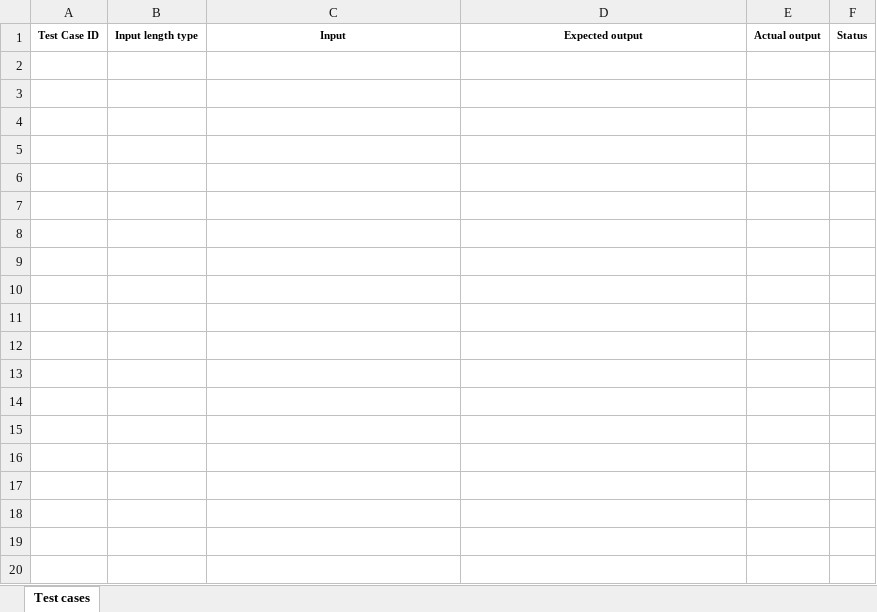
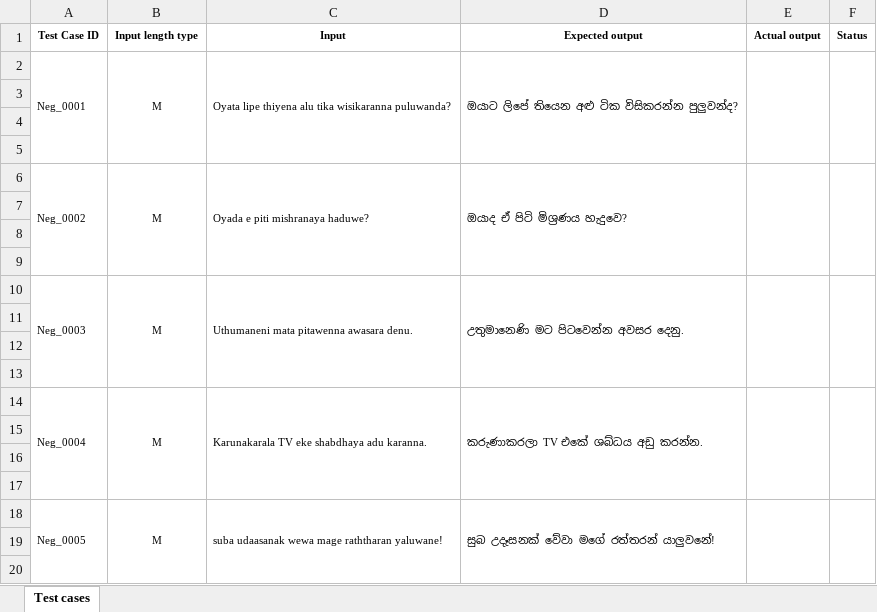
Before and after one commit to PradeepaDinshika/IT23272736-ITPM, an Excel workbook: Assignment 1 - Test cases.xlsx, sheet Test cases, drawn as a sheet; only a part is shown; values as stored, in another font and other column widths than the file's, no borders; the diff covers the shown part only; the diff names each change by its address in the sheet, - before the commit and + after, or states it on an @@ line.

```diff
--- a/Assignment 1 - Test cases.xlsx (sheet Test cases)
+++ b/Assignment 1 - Test cases.xlsx (sheet Test cases)
+row 2: Neg_0001 | M | Oyata lipe thiyena alu tika wisikaranna puluwanda? | ඔයාට ලිපේ තියෙන අළු ටික විසිකරන්න පුලුවන්ද?
+row 3: (empty)
+row 4: (empty)
+row 5: (empty)
+row 6: Neg_0002 | M | Oyada e piti mishranaya haduwe? | ඔයාද ඒ පිටි මිශ්‍රණය හැදුවෙ?
+row 7: (empty)
+row 8: (empty)
+row 9: (empty)
+row 10: Neg_0003 | M | Uthumaneni mata pitawenna awasara denu. | උතුමානෙණි මට පිටවෙන්න අවසර දෙනු.
+row 11: (empty)
+row 12: (empty)
+row 13: (empty)
+row 14: Neg_0004 | M | Karunakarala TV eke shabdhaya adu karanna. | කරුණාකරලා TV එකේ ශබ්ධය අඩු කරන්න.
+row 15: (empty)
+row 16: (empty)
+row 17: (empty)
+row 18: Neg_0005 | M | suba udaasanak wewa mage raththaran yaluwane! | සුබ උදෑසනක් වේවා මගේ රත්තරන් යාලුවනේ!
+row 19: (empty)
+row 20: (empty)
```
Also changed, not shown: 178 added rows elsewhere in this sheet, 2 other files.
